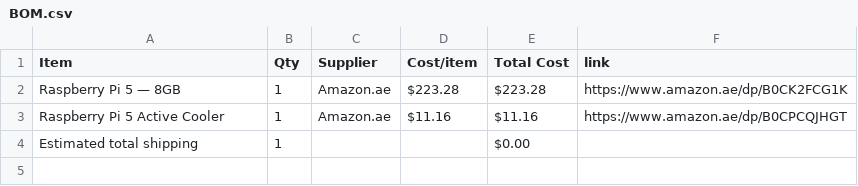
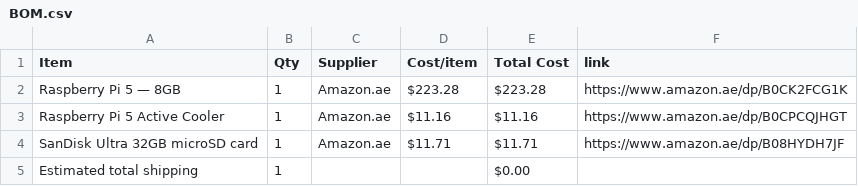
Before and after one commit to AalindOg/AVA-Robot-, a CSV file: BOM.csv, drawn as a sheet; the diff names each change by its address in the sheet, - before the commit and + after, or states it on an @@ line.

Commit message:
Sync Ava-Robot from Half Life

```diff
--- a/BOM.csv
+++ b/BOM.csv
+row 4: SanDisk Ultra 32GB microSD card | 1 | Amazon.ae | $11.71 | $11.71 | https://www.amazon.ae/dp/B08HYDH7JF
```
